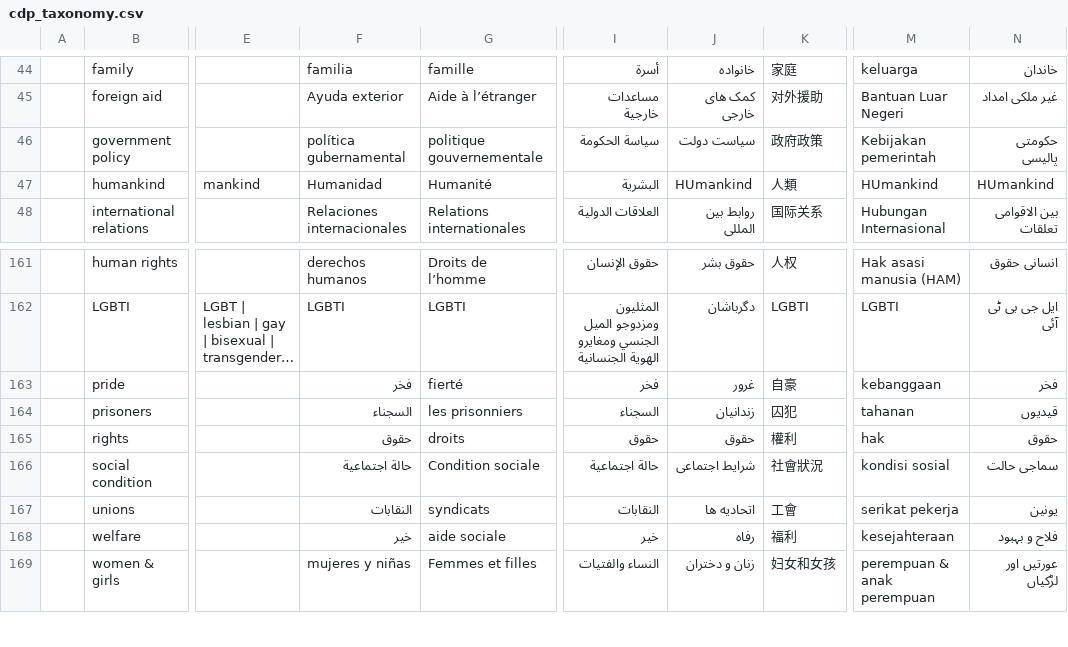
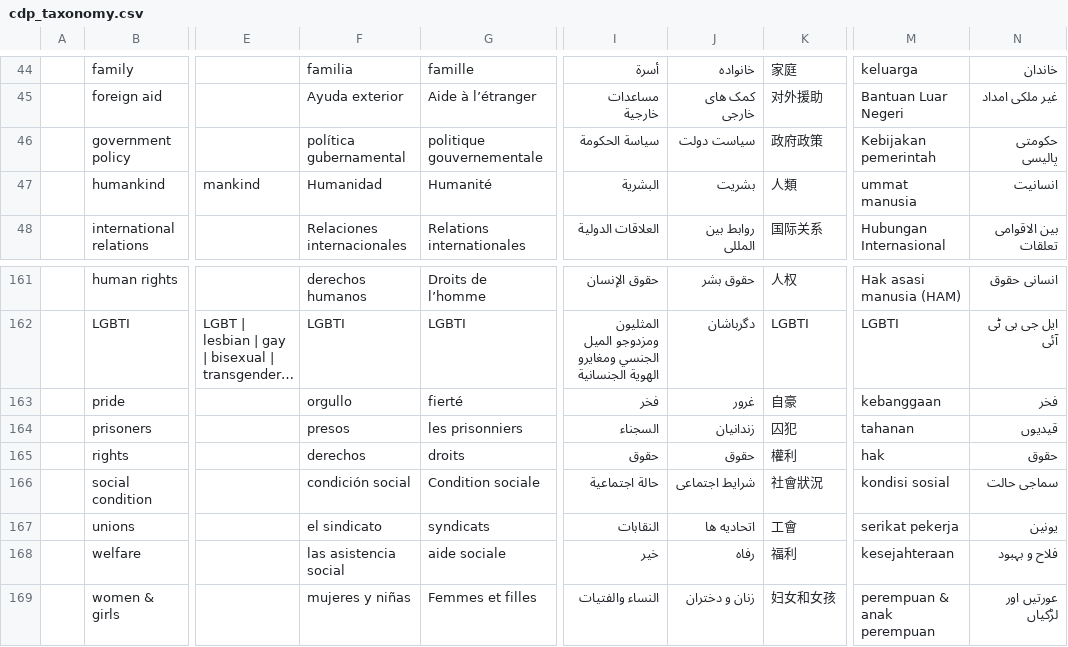
Before and after one commit to bit-saver/cdp-public-api, a CSV file: imports/cdp_taxonomy.csv, drawn as a sheet; only a part is shown, gaps mark what is left out; long unchanged cells end in …; the diff names each change by its address in the sheet, - before the commit and + after, or states it on an @@ line.

Commit message:
CDP-1443
Updating the taxonomy CSV with some translation fixes.

```diff
--- a/imports/cdp_taxonomy.csv
+++ b/imports/cdp_taxonomy.csv
-J47: HUmankind
+J47: بشریت
-M47: HUmankind
+M47: ummat manusia
-N47: HUmankind
+N47: انسانیت
-F163: فخر
+F163: orgullo
-F164: السجناء
+F164: presos
-F165: حقوق
+F165: derechos
-F166: حالة اجتماعية
+F166: condición social
-F167: النقابات
+F167: el sindicato
-F168: خير
+F168: las asistencia social
```
